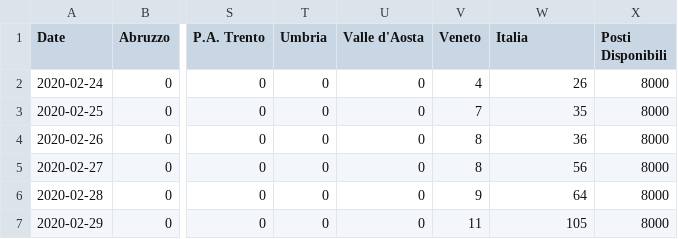
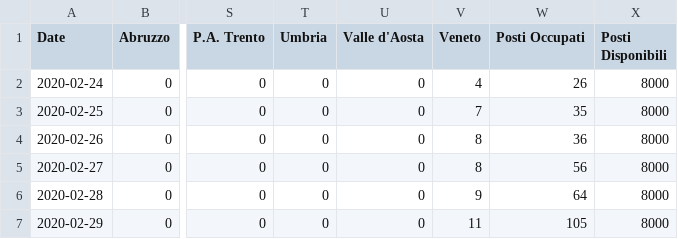
Before and after one commit to alicelovalvo/covid19-cases-italy, a CSV file: covid19_intensive_care_italy.csv, drawn as a sheet; only a part is shown, gaps mark what is left out; the diff names each change by its address in the sheet, - before the commit and + after, or states it on an @@ line.

Commit message:
add intensive care

```diff
--- a/covid19_intensive_care_italy.csv
+++ b/covid19_intensive_care_italy.csv
-W1: Italia
+W1: Posti Occupati
```
Also changed, not shown: 1 other file.
